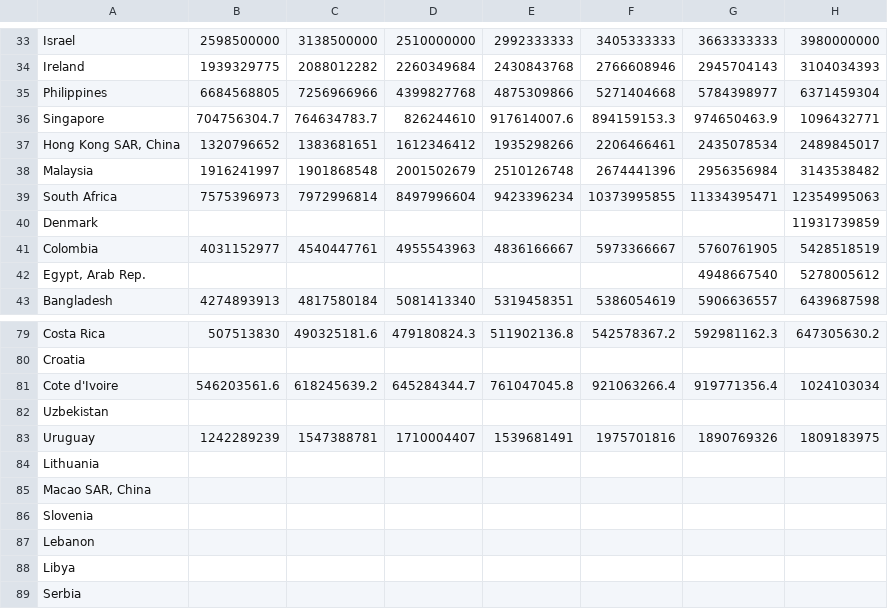
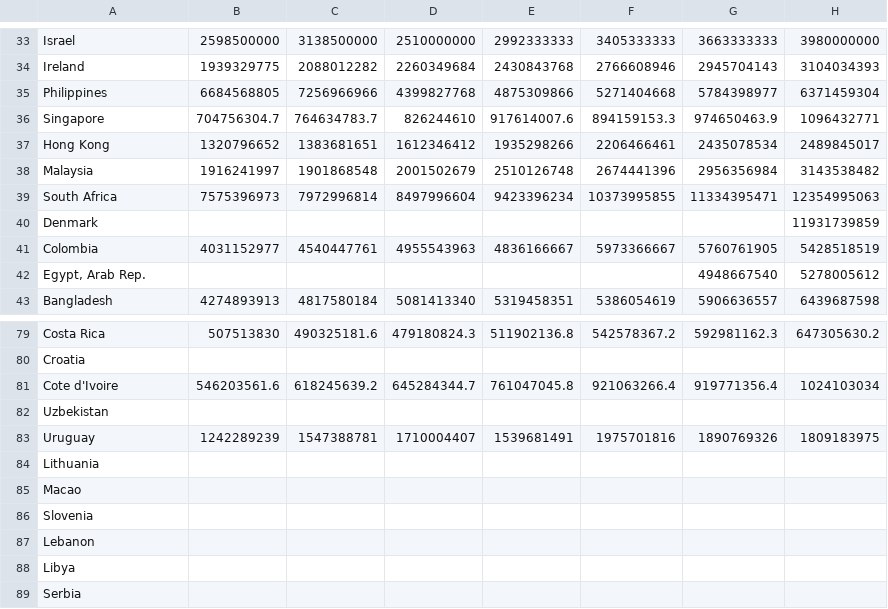
Before and after one commit to puttingalooponit/puttingalooponit.github.io, a CSV file: data/Global nominal GDP in Volume.csv, drawn as a sheet; only a part is shown, gaps mark what is left out; the diff names each change by its address in the sheet, - before the commit and + after, or states it on an @@ line.

Commit message:
Update Global nominal GDP in Volume.csv

```diff
--- a/data/Global nominal GDP in Volume.csv
+++ b/data/Global nominal GDP in Volume.csv
-A37: Hong Kong SAR, China
+A37: Hong Kong
-A85: Macao SAR, China
+A85: Macao
```
